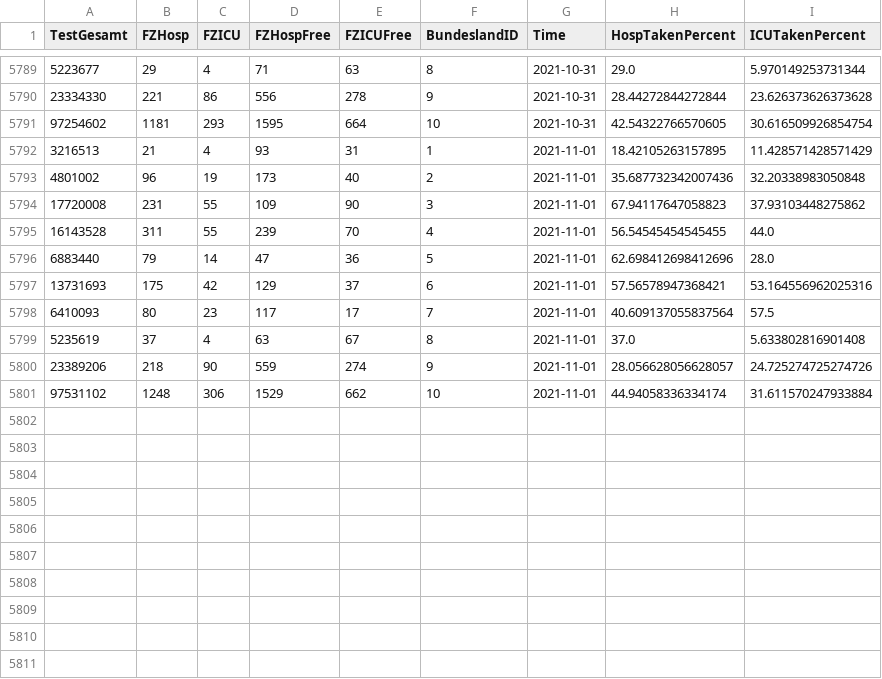
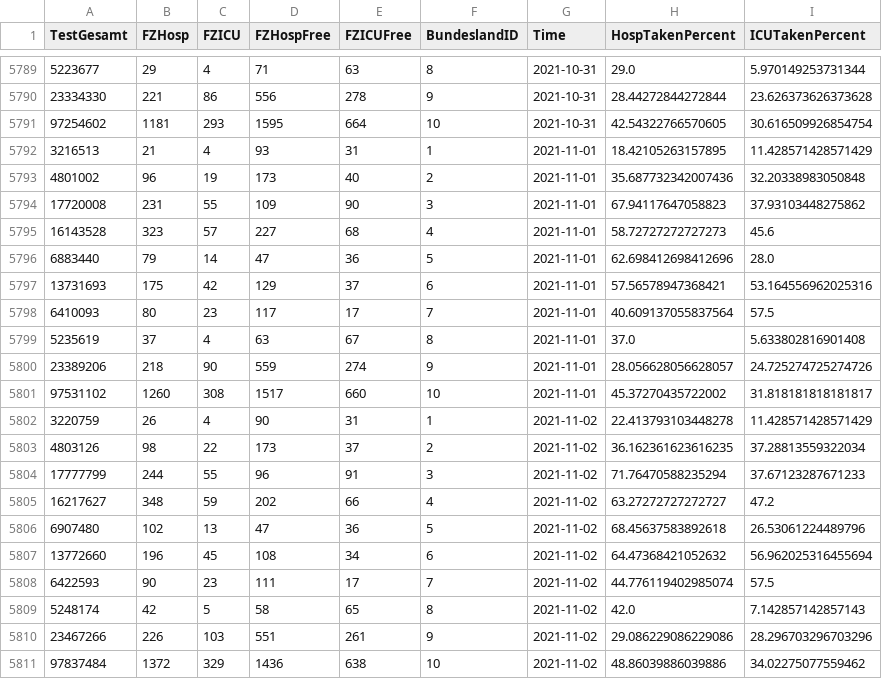
Before and after one commit to idjotherwise/nlp-otherwise, a CSV file: data_sets/CovidFallzahlen.csv, drawn as a sheet; only a part is shown, gaps mark what is left out.

```diff
--- a/data_sets/CovidFallzahlen.csv
+++ b/data_sets/CovidFallzahlen.csv
@@ -5794,3 +5794,3 @@ TestGesamt,FZHosp,FZICU,FZHospFree,FZICUFree,BundeslandID,Time,HospTakenPercent,
 17720008,231,55,109,90,3,2021-11-01,67.94117647058823,37.93103448275862
-16143528,311,55,239,70,4,2021-11-01,56.54545454545455,44.0
+16143528,323,57,227,68,4,2021-11-01,58.72727272727273,45.6
 6883440,79,14,47,36,5,2021-11-01,62.698412698412696,28.0
@@ -5800,2 +5800,12 @@ TestGesamt,FZHosp,FZICU,FZHospFree,FZICUFree,BundeslandID,Time,HospTakenPercent,
 23389206,218,90,559,274,9,2021-11-01,28.056628056628057,24.725274725274726
-97531102,1248,306,1529,662,10,2021-11-01,44.94058336334174,31.611570247933884
+97531102,1260,308,1517,660,10,2021-11-01,45.37270435722002,31.818181818181817
+3220759,26,4,90,31,1,2021-11-02,22.413793103448278,11.428571428571429
+4803126,98,22,173,37,2,2021-11-02,36.162361623616235,37.28813559322034
+17777799,244,55,96,91,3,2021-11-02,71.76470588235294,37.67123287671233
+16217627,348,59,202,66,4,2021-11-02,63.27272727272727,47.2
+6907480,102,13,47,36,5,2021-11-02,68.45637583892618,26.53061224489796
+13772660,196,45,108,34,6,2021-11-02,64.47368421052632,56.962025316455694
+6422593,90,23,111,17,7,2021-11-02,44.776119402985074,57.5
+5248174,42,5,58,65,8,2021-11-02,42.0,7.142857142857143
+23467266,226,103,551,261,9,2021-11-02,29.086229086229086,28.296703296703296
+97837484,1372,329,1436,638,10,2021-11-02,48.86039886039886,34.02275077559462
```
Also changed, not shown: data_sets/CovidFaelle_Timeline.csv, 5 other files.
